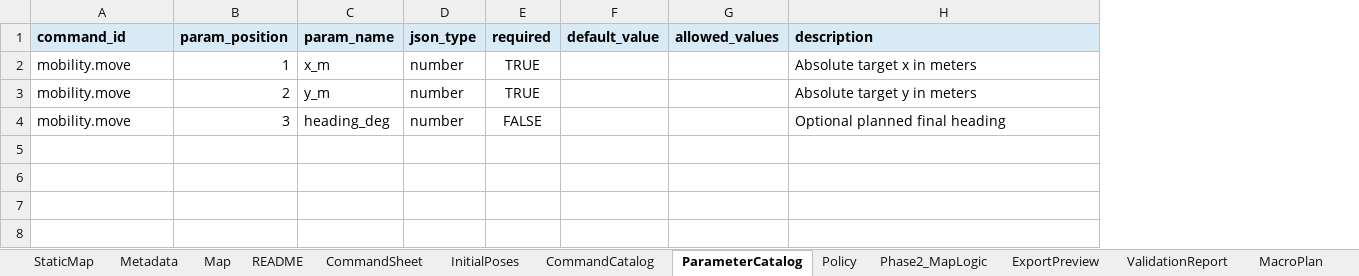
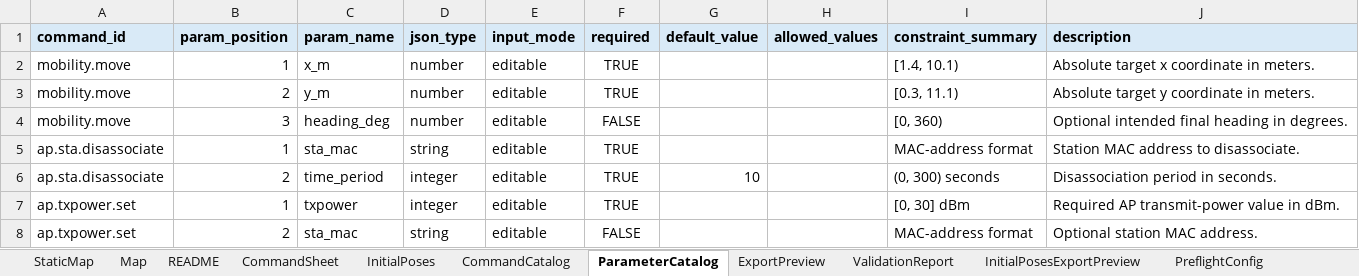
Before and after one commit to jtchen9/RunNMS, an Excel workbook: sitemap/DemoRoom/script_authoring/AutoLab_DemoRoom_Robot_AP_Template.xlsm, sheet ParameterCatalog, drawn as a sheet; values as stored, in another font and other column widths than the file's, no borders; addresses are those after the commit; the diff names each change by its address in the sheet, - before the commit and + after, or states it on an @@ line.

```diff
--- a/sitemap/DemoRoom/script_authoring/AutoLab_DemoRoom_Robot_AP_Template.xlsm (sheet ParameterCatalog)
+++ b/sitemap/DemoRoom/script_authoring/AutoLab_DemoRoom_Robot_AP_Template.xlsm (sheet ParameterCatalog)
-sheet tab: Metadata
-sheet tab: Policy
-sheet tab: Phase2_MapLogic
-sheet tab: MacroPlan
+column E (input_mode), rows 2-4: all editable
+column I (constraint_summary), rows 2-4: [1.4, 10.1) | [0.3, 11.1) | [0, 360)
-J2 (description): Absolute target x in meters
+J2 (description): Absolute target x coordinate in meters.
-J3 (description): Absolute target y in meters
+J3 (description): Absolute target y coordinate in meters.
-J4 (description): Optional planned final heading
+J4 (description): Optional intended final heading in degrees.
+row 5: ap.sta.disassociate | 1 | sta_mac | string | editable | TRUE |  |  | MAC-address format | Station MAC address to disassociate.
+row 6: ap.sta.disassociate | 2 | time_period | integer | editable | TRUE | 10 |  | (0, 300) seconds | Disassociation period in seconds.
+row 7: ap.txpower.set | 1 | txpower | integer | editable | TRUE |  |  | [0, 30] dBm | Required AP transmit-power value in dBm.
+row 8: ap.txpower.set | 2 | sta_mac | string | editable | FALSE |  |  | MAC-address format | Optional station MAC address.
```
Also changed, not shown: sheet CommandCatalog, sheet README, sheet ExportPreview, sheet CommandSheet, sheet InitialPosesExportPreview, sheet PreflightStatus, 1 more sheet, other sheet tabs, charts or pictures, 5 other files.
